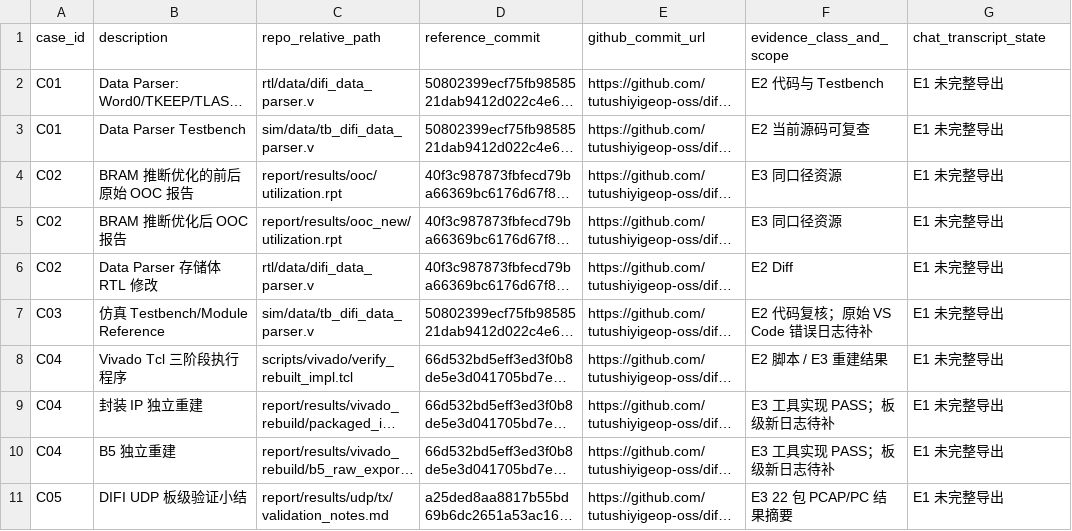
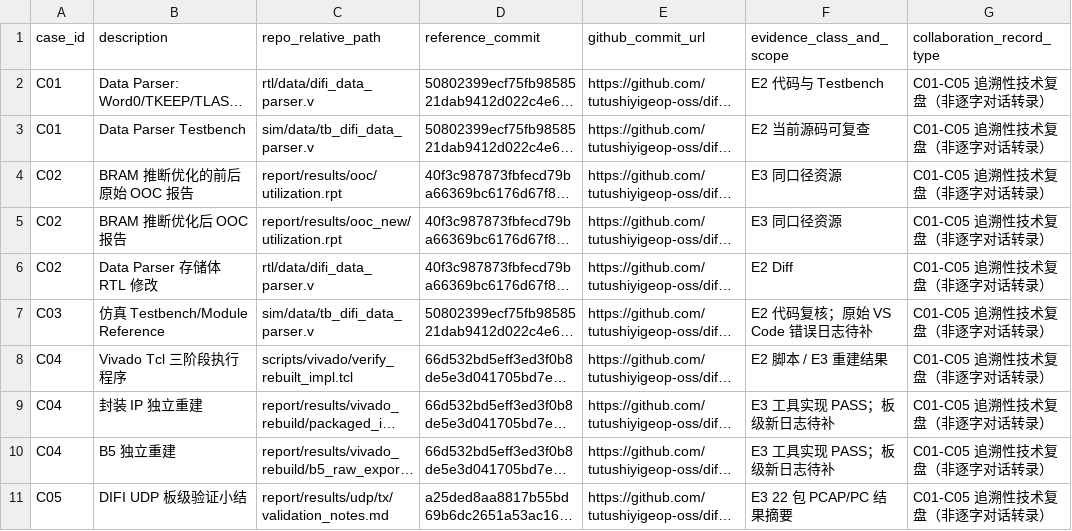
Before and after one commit to tutushiyigeop-oss/difi-engine, a CSV file: report/ai_collaboration/evidence_index.csv, drawn as a sheet; only a part is shown; long unchanged cells end in …; the diff covers the shown part only; the diff names each change by its address in the sheet, - before the commit and + after, or states it on an @@ line.

```diff
--- a/report/ai_collaboration/evidence_index.csv
+++ b/report/ai_collaboration/evidence_index.csv
-G1: chat_transcript_state
+G1: collaboration_record_type
-G2:G11 (collaboration_record_type): E1 未完整导出
+G2:G11 (collaboration_record_type): C01-C05 追溯性技术复盘（非逐字对话转录）
```
Also changed, not shown: 5 added rows and 4 edited cells elsewhere in this file, 2 other files.
